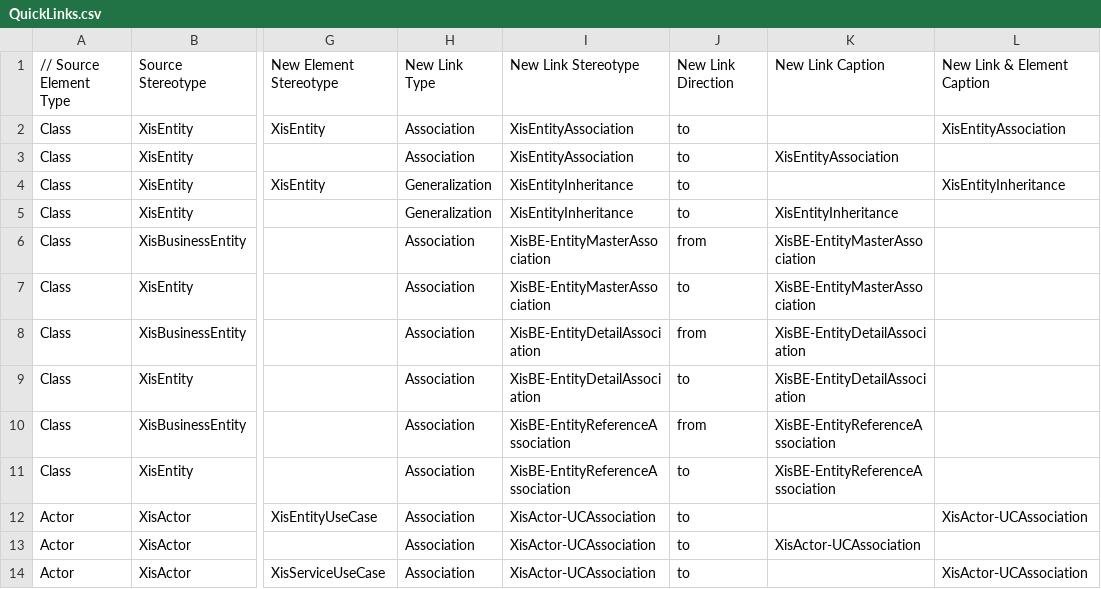
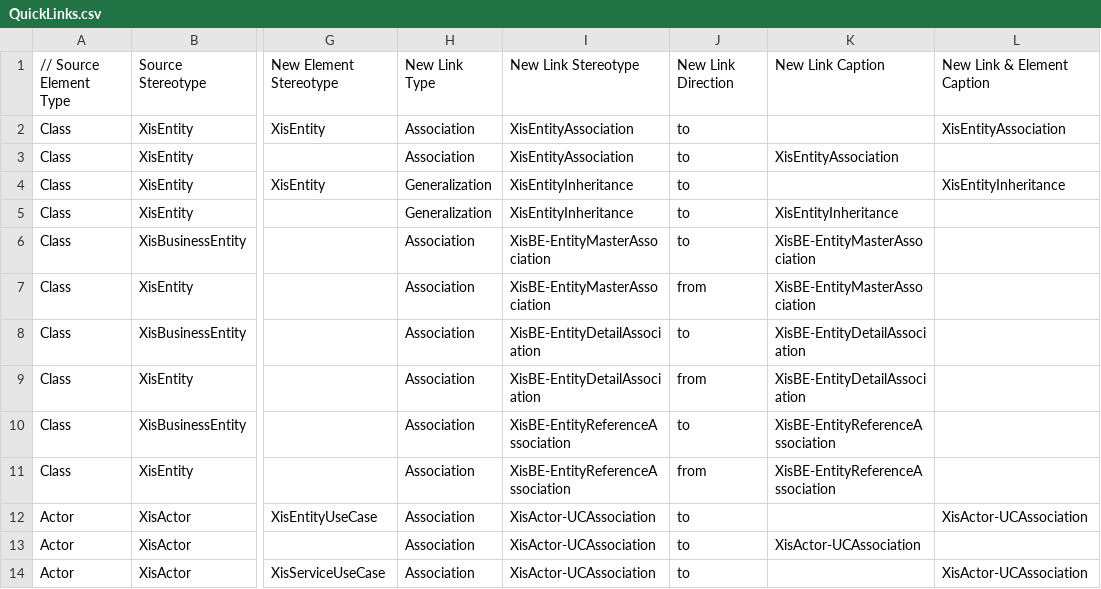
Before and after one commit to theedward/xis-mobile, a CSV file: XISMobileEAPlugin_Setup/XIS-Mobile MDG/QuickLinks.csv, drawn as a sheet; only a part is shown, gaps mark what is left out; the diff names each change by its address in the sheet, - before the commit and + after, or states it on an @@ line.

Commit message:
BusinessEntities QuickLinks direction fixed

```diff
--- a/XISMobileEAPlugin_Setup/XIS-Mobile MDG/QuickLinks.csv
+++ b/XISMobileEAPlugin_Setup/XIS-Mobile MDG/QuickLinks.csv
-J6: from
+J6: to
-J7: to
+J7: from
-J8: from
+J8: to
-J9: to
+J9: from
-J10: from
+J10: to
-J11: to
+J11: from
```
Also changed, not shown: 4 other files.
